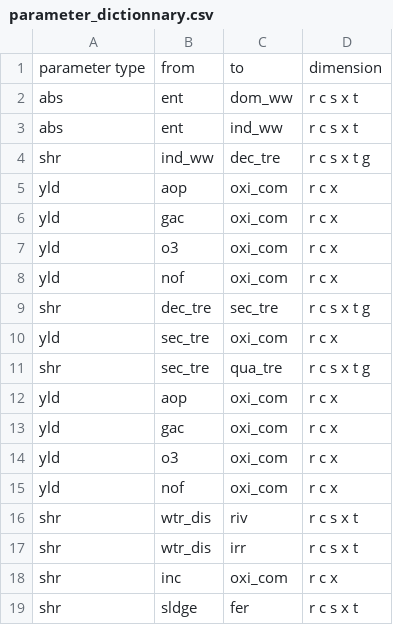
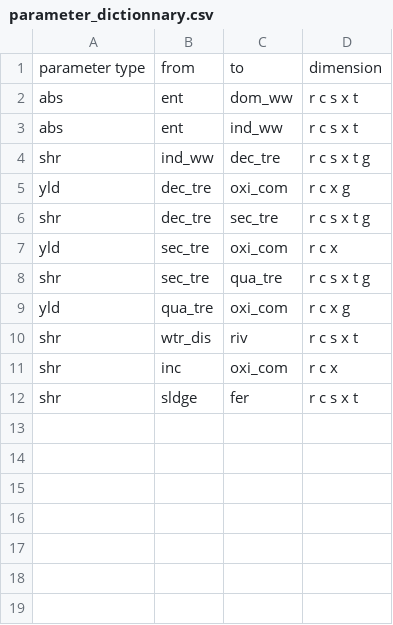
Before and after one commit to isabelapi/PAW_MFA_LCA_2025, a CSV file: parameter_dictionnary.csv, drawn as a sheet.

Commit message:
Parameter dictionnary updated with all new dimensions and reflecting the actual parameters

```diff
--- a/parameter_dictionnary.csv
+++ b/parameter_dictionnary.csv
@@ -4,6 +4,3 @@ abs,ent,ind_ww,r c s x t
 shr,ind_ww,dec_tre,r c s x t g
-yld,aop,oxi_com,r c x
-yld,gac,oxi_com,r c x
-yld,o3,oxi_com,r c x
-yld,nof,oxi_com,r c x
+yld,dec_tre,oxi_com,r c x g
 shr,dec_tre,sec_tre,r c s x t g
@@ -11,8 +8,4 @@ yld,sec_tre,oxi_com,r c x
 shr,sec_tre,qua_tre,r c s x t g
-yld,aop,oxi_com,r c x
-yld,gac,oxi_com,r c x
-yld,o3,oxi_com,r c x
-yld,nof,oxi_com,r c x
+yld,qua_tre,oxi_com,r c x g
 shr,wtr_dis,riv,r c s x t
-shr,wtr_dis,irr,r c s x t
 shr,inc,oxi_com,r c x
```
